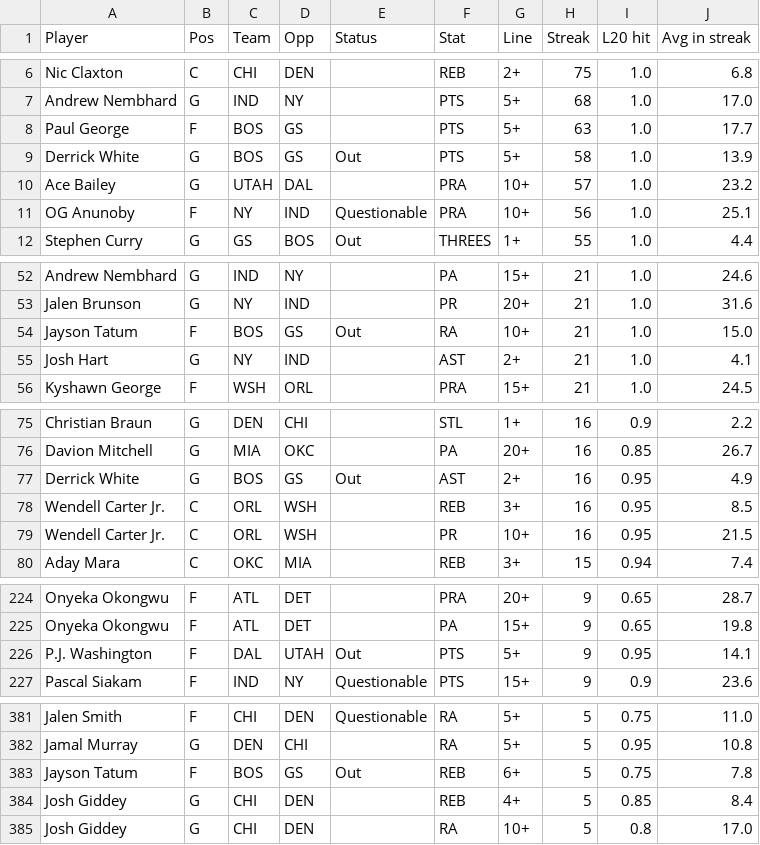
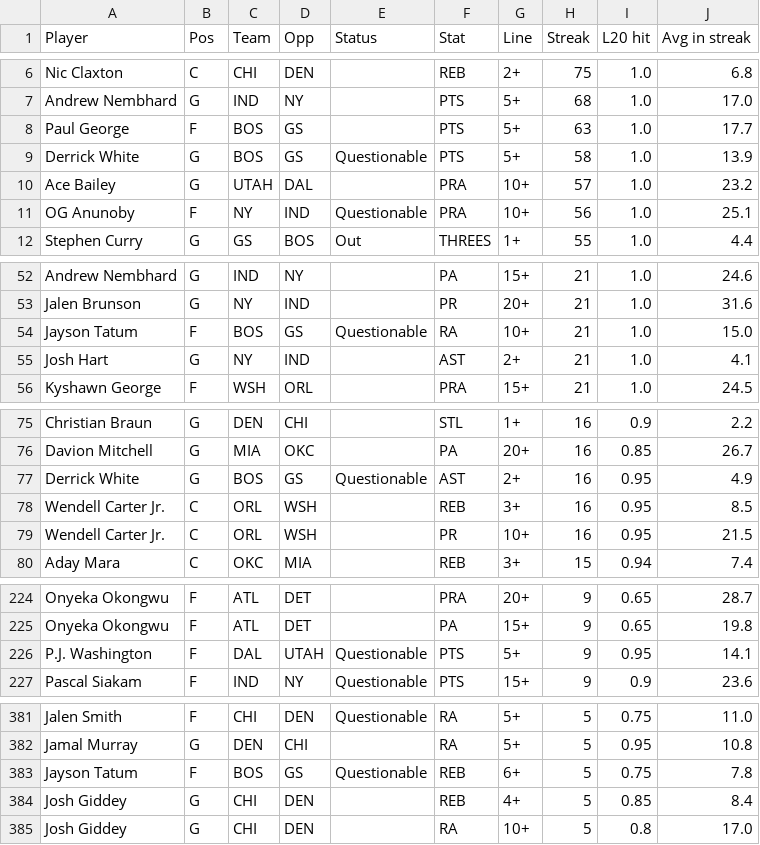
Before and after one commit to ECC370/stats, a CSV file: data/nba_streaks.csv, drawn as a sheet; only a part is shown, gaps mark what is left out; the diff covers the shown part only.

```diff
--- a/data/nba_streaks.csv
+++ b/data/nba_streaks.csv
@@ -8,3 +8,3 @@ Andrew Nembhard,G,IND,NY,,PTS,5+,68,1.0,17.0
 Paul George,F,BOS,GS,,PTS,5+,63,1.0,17.7
-Derrick White,G,BOS,GS,Out,PTS,5+,58,1.0,13.9
+Derrick White,G,BOS,GS,Questionable,PTS,5+,58,1.0,13.9
 Ace Bailey,G,UTAH,DAL,,PRA,10+,57,1.0,23.2
@@ -53,3 +53,3 @@ Andrew Nembhard,G,IND,NY,,PA,15+,21,1.0,24.6
 Jalen Brunson,G,NY,IND,,PR,20+,21,1.0,31.6
-Jayson Tatum,F,BOS,GS,Out,RA,10+,21,1.0,15.0
+Jayson Tatum,F,BOS,GS,Questionable,RA,10+,21,1.0,15.0
 Josh Hart,G,NY,IND,,AST,2+,21,1.0,4.1
@@ -76,3 +76,3 @@ Christian Braun,G,DEN,CHI,,STL,1+,16,0.9,2.2
 Davion Mitchell,G,MIA,OKC,,PA,20+,16,0.85,26.7
-Derrick White,G,BOS,GS,Out,AST,2+,16,0.95,4.9
+Derrick White,G,BOS,GS,Questionable,AST,2+,16,0.95,4.9
 Wendell Carter Jr.,C,ORL,WSH,,REB,3+,16,0.95,8.5
@@ -225,3 +225,3 @@ Onyeka Okongwu,F,ATL,DET,,PRA,20+,9,0.65,28.7
 Onyeka Okongwu,F,ATL,DET,,PA,15+,9,0.65,19.8
-P.J. Washington,F,DAL,UTAH,Out,PTS,5+,9,0.95,14.1
+P.J. Washington,F,DAL,UTAH,Questionable,PTS,5+,9,0.95,14.1
 Pascal Siakam,F,IND,NY,Questionable,PTS,15+,9,0.9,23.6
@@ -382,3 +382,3 @@ Jalen Smith,F,CHI,DEN,Questionable,RA,5+,5,0.75,11.0
 Jamal Murray,G,DEN,CHI,,RA,5+,5,0.95,10.8
-Jayson Tatum,F,BOS,GS,Out,REB,6+,5,0.75,7.8
+Jayson Tatum,F,BOS,GS,Questionable,REB,6+,5,0.75,7.8
 Josh Giddey,G,CHI,DEN,,REB,4+,5,0.85,8.4
```
Also changed, not shown: 10 edited cells elsewhere in this file, data/nba_injuries.csv, data/nba_slate.csv, 6 other files.
